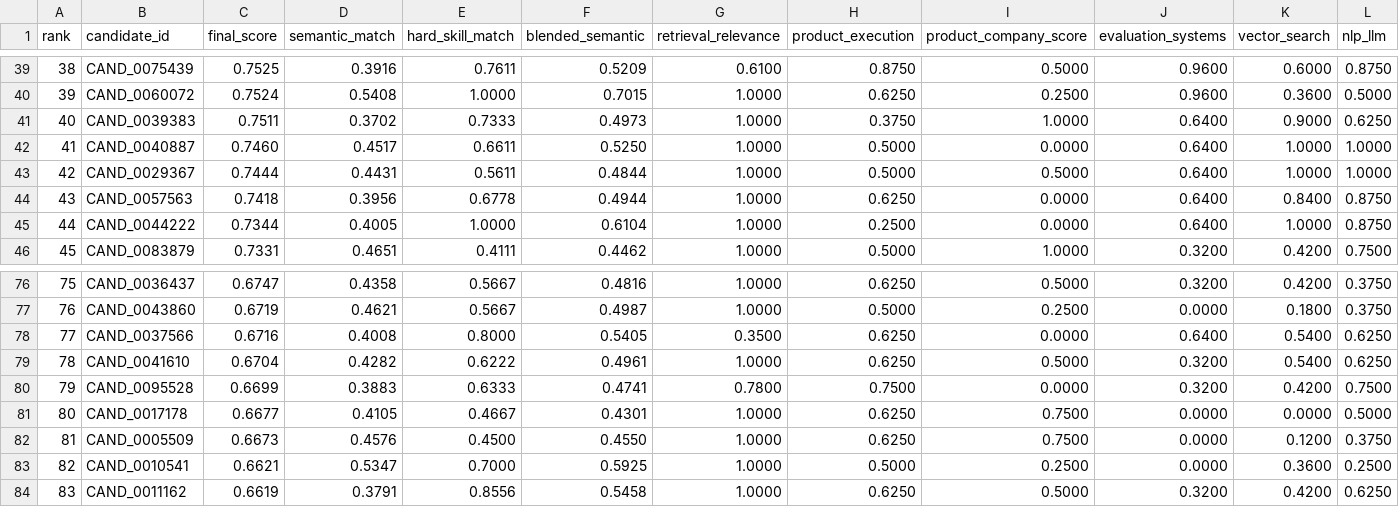
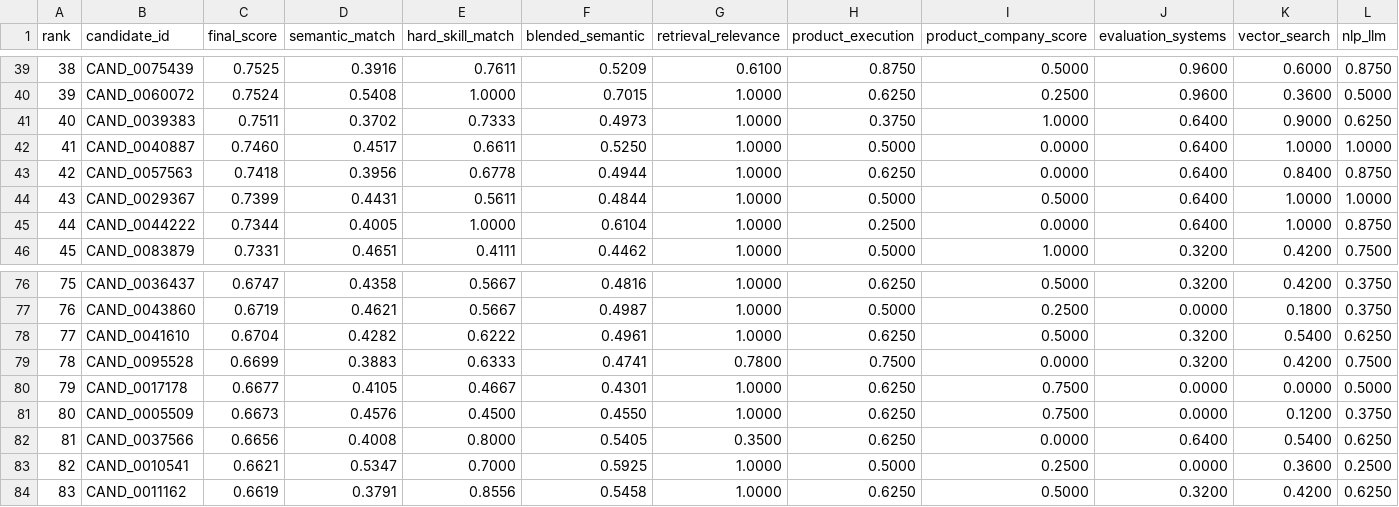
Before and after one commit to madhav-gfn/Secret_saucers, a CSV file: submission_debug.csv, drawn as a sheet; only a part is shown, gaps mark what is left out; removed rows and columns are numbered as before the commit, all else as after; rows hold the shown columns only; the diff names each change by its address in the sheet, - before the commit and + after, or states it on an @@ line.

```diff
--- a/submission_debug.csv
+++ b/submission_debug.csv
-row 43: 42 | CAND_0029367 | 0.7444 | 0.4431 | 0.5611 | 0.4844 | 1.0000 | 0.5000 | 0.5000 | 0.6400 | 1.0000 | 1.0000
@@ column A (rank) renumbered between rows 43 and 81 @@
+row 44: 43 | CAND_0029367 | 0.7399 | 0.4431 | 0.5611 | 0.4844 | 1.0000 | 0.5000 | 0.5000 | 0.6400 | 1.0000 | 1.0000
-row 78: 77 | CAND_0037566 | 0.6716 | 0.4008 | 0.8000 | 0.5405 | 0.3500 | 0.6250 | 0.0000 | 0.6400 | 0.5400 | 0.6250
+row 82: 81 | CAND_0037566 | 0.6656 | 0.4008 | 0.8000 | 0.5405 | 0.3500 | 0.6250 | 0.0000 | 0.6400 | 0.5400 | 0.6250
```
Also changed, not shown: 3 other files.
